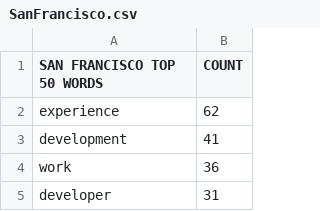
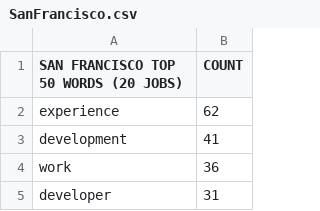
Before and after one commit to mingledorff/DIR, a CSV file: JobSearchScraping/data/SanFrancisco.csv, drawn as a sheet; only a part is shown.

```diff
--- a/JobSearchScraping/data/SanFrancisco.csv
+++ b/JobSearchScraping/data/SanFrancisco.csv
@@ -1,2 +1,2 @@
-SAN FRANCISCO TOP 50 WORDS,COUNT
+SAN FRANCISCO TOP 50 WORDS (20 JOBS),COUNT
 experience,62
```
Also changed, not shown: JobSearchScraping/data/LosAngeles.csv, JobSearchScraping/data/LosAngeles_keywords.csv, 6 other files.
